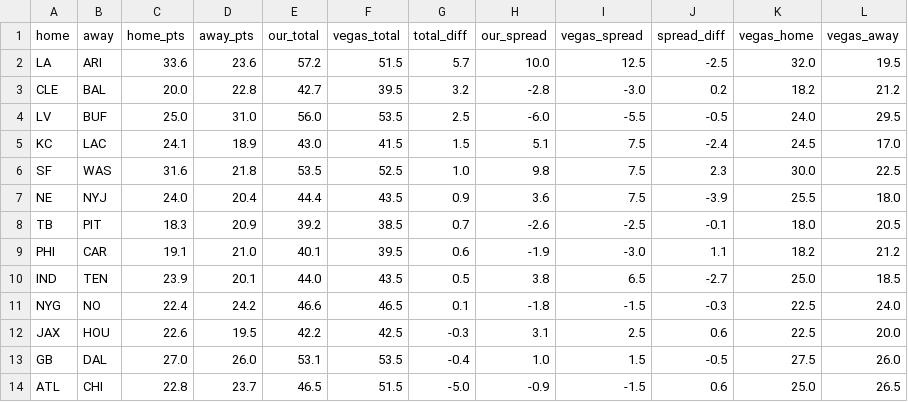
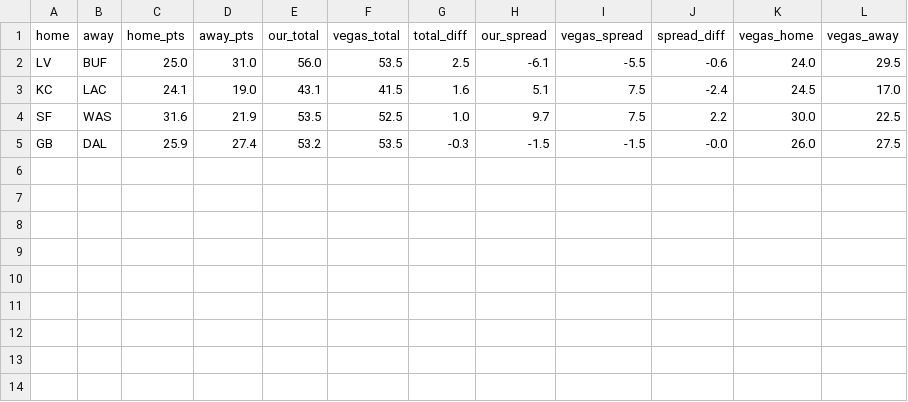
Before and after one commit to FlowersJordan/NFL-Projections-Model, a CSV file: output/game_projections_2026_wk06.csv, drawn as a sheet.

Commit message:
Projections Sun 2026-10-18 18:30

```diff
--- a/output/game_projections_2026_wk06.csv
+++ b/output/game_projections_2026_wk06.csv
@@ -1,14 +1,5 @@
 home,away,home_pts,away_pts,our_total,vegas_total,total_diff,our_spread,vegas_spread,spread_diff,vegas_home,vegas_away
-LA,ARI,33.6,23.6,57.2,51.5,5.7,10.0,12.5,-2.5,32.0,19.5
-CLE,BAL,20.0,22.8,42.7,39.5,3.2,-2.8,-3.0,0.2,18.2,21.2
-LV,BUF,25.0,31.0,56.0,53.5,2.5,-6.0,-5.5,-0.5,24.0,29.5
-KC,LAC,24.1,18.9,43.0,41.5,1.5,5.1,7.5,-2.4,24.5,17.0
-SF,WAS,31.6,21.8,53.5,52.5,1.0,9.8,7.5,2.3,30.0,22.5
-NE,NYJ,24.0,20.4,44.4,43.5,0.9,3.6,7.5,-3.9,25.5,18.0
-TB,PIT,18.3,20.9,39.2,38.5,0.7,-2.6,-2.5,-0.1,18.0,20.5
-PHI,CAR,19.1,21.0,40.1,39.5,0.6,-1.9,-3.0,1.1,18.2,21.2
-IND,TEN,23.9,20.1,44.0,43.5,0.5,3.8,6.5,-2.7,25.0,18.5
-NYG,NO,22.4,24.2,46.6,46.5,0.1,-1.8,-1.5,-0.3,22.5,24.0
-JAX,HOU,22.6,19.5,42.2,42.5,-0.3,3.1,2.5,0.6,22.5,20.0
-GB,DAL,27.0,26.0,53.1,53.5,-0.4,1.0,1.5,-0.5,27.5,26.0
-ATL,CHI,22.8,23.7,46.5,51.5,-5.0,-0.9,-1.5,0.6,25.0,26.5
+LV,BUF,25.0,31.0,56.0,53.5,2.5,-6.1,-5.5,-0.6,24.0,29.5
+KC,LAC,24.1,19.0,43.1,41.5,1.6,5.1,7.5,-2.4,24.5,17.0
+SF,WAS,31.6,21.9,53.5,52.5,1.0,9.7,7.5,2.2,30.0,22.5
+GB,DAL,25.9,27.4,53.2,53.5,-0.3,-1.5,-1.5,-0.0,26.0,27.5
```
Also changed, not shown: 3 other files.
